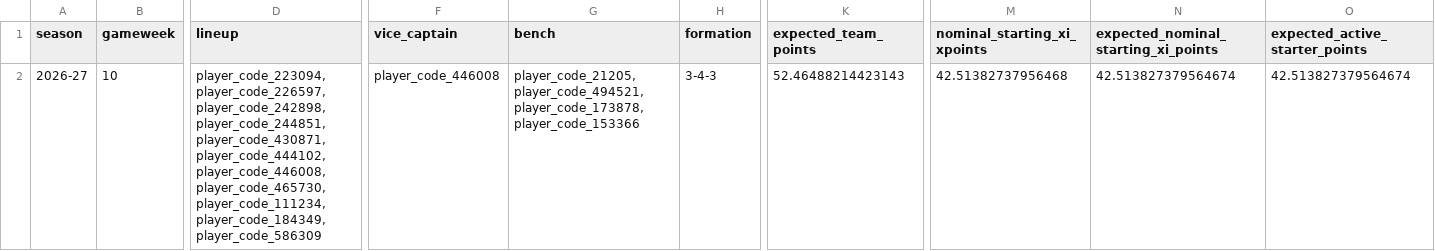
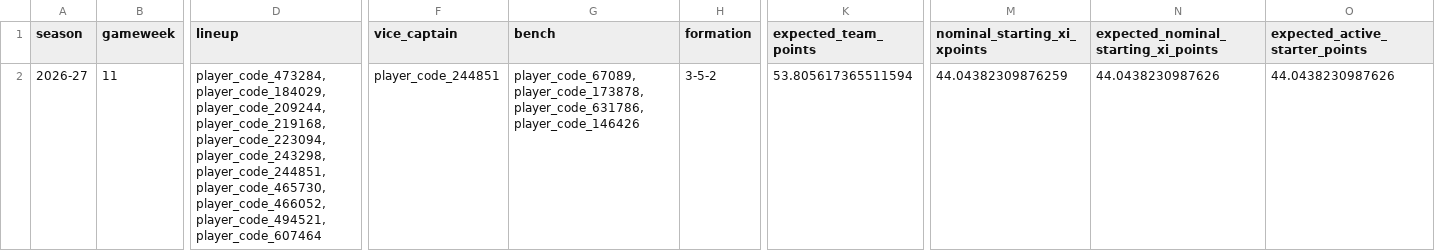
Before and after one commit to daniel-mehta/fpl-forecast, a CSV file: data/optimized_lineup.csv, drawn as a sheet; only a part is shown, gaps mark what is left out; the diff covers the shown part only; the diff names each change by its address in the sheet, - before the commit and + after, or states it on an @@ line.

```diff
--- a/data/optimized_lineup.csv
+++ b/data/optimized_lineup.csv
-B2 (gameweek): 10
+B2 (gameweek): 11
-D2 (lineup): player_code_223094,player_code_226597,player_code_242898,player_code_244851,player_code_430871,player_code_444102,player_code_446008,player_code_465730,player_code_111234,player_code_184349,player_code_586309
+D2 (lineup): player_code_473284,player_code_184029,player_code_209244,player_code_219168,player_code_223094,player_code_243298,player_code_244851,player_code_465730,player_code_466052,player_code_494521,player_code_607464
-F2 (vice_captain): player_code_446008
+F2 (vice_captain): player_code_244851
-G2 (bench): player_code_21205,player_code_494521,player_code_173878,player_code_153366
+G2 (bench): player_code_67089,player_code_173878,player_code_631786,player_code_146426
-H2 (formation): 3-4-3
+H2 (formation): 3-5-2
-K2 (expected_team_points): 52.46488214423143
+K2 (expected_team_points): 53.805617365511594
-M2 (nominal_starting_xi_xpoints): 42.51382737956468
+M2 (nominal_starting_xi_xpoints): 44.04382309876259
-N2: 42.513827379564674
+N2: 44.0438230987626
-O2 (expected_active_starter_points): 42.513827379564674
+O2 (expected_active_starter_points): 44.0438230987626
```
Also changed, not shown: 40 edited cells elsewhere in this file, data/model_comparison.csv, data/optimized_squad.csv, 5 other files.
